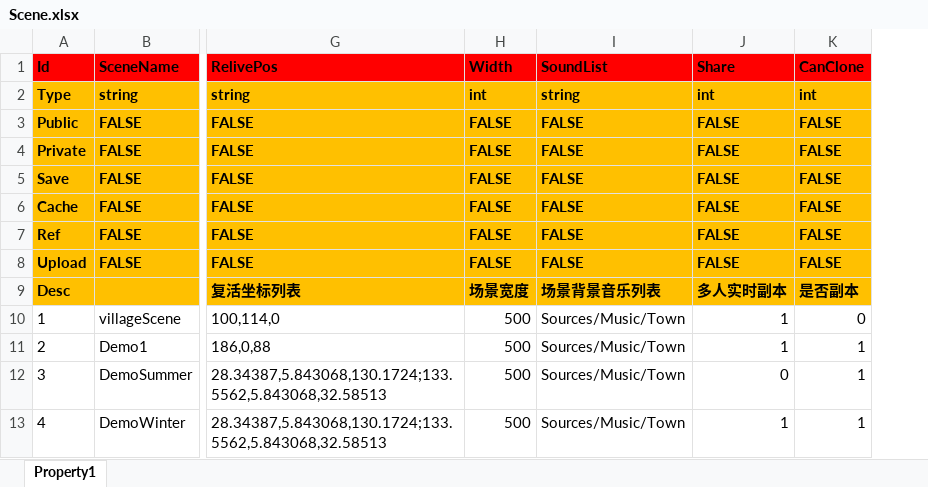
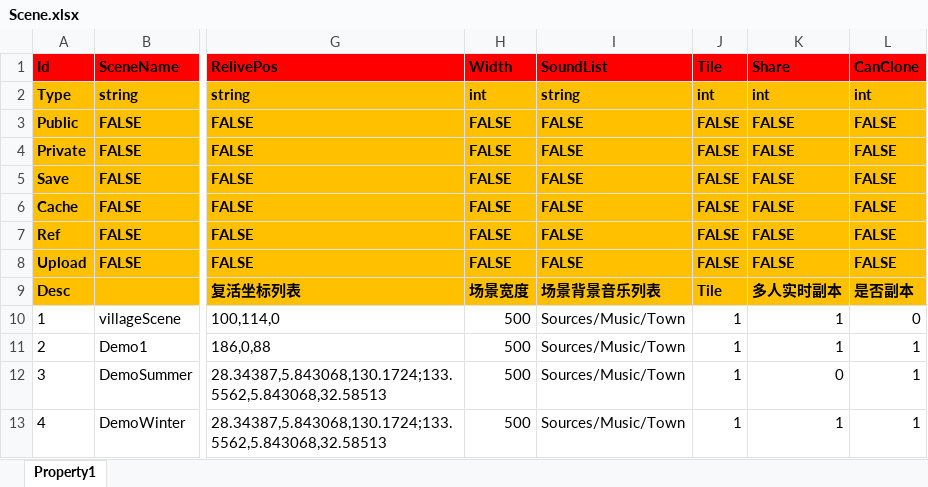
Before and after one commit to hu-81/NoahGameFramee, an Excel workbook: _Out/NFDataCfg/Excel_Ini/Scene.xlsx, sheet Property1, drawn as a sheet; only a part is shown, gaps mark what is left out; values as stored, in another font and other column widths than the file's, no borders; the diff names each change by its address in the sheet, - before the commit and + after, or states it on an @@ line.

Commit message:
add random home--scene-id for new player

```diff
--- a/_Out/NFDataCfg/Excel_Ini/Scene.xlsx (sheet Property1)
+++ b/_Out/NFDataCfg/Excel_Ini/Scene.xlsx (sheet Property1)
+column J (Tile), rows 2-13: int | FALSE | FALSE | FALSE | FALSE | FALSE | FALSE | Tile | 1 | 1 | 1 | 1
```
Also changed, not shown: 8 other files.
